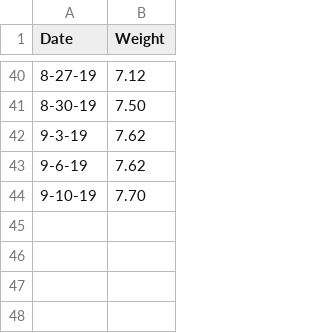
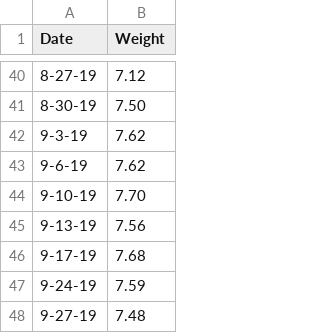
Before and after one commit to Dzerzhinski/Kit-weight, a CSV file: weights.csv, drawn as a sheet; only a part is shown, gaps mark what is left out.

Commit message:
Updated weights.

```diff
--- a/weights.csv
+++ b/weights.csv
@@ -44 +44,5 @@ Date;Weight
 9-10-19;7.70
+9-13-19;7.56
+9-17-19;7.68
+9-24-19;7.59
+9-27-19;7.48
```
Also changed, not shown: 2 other files.
